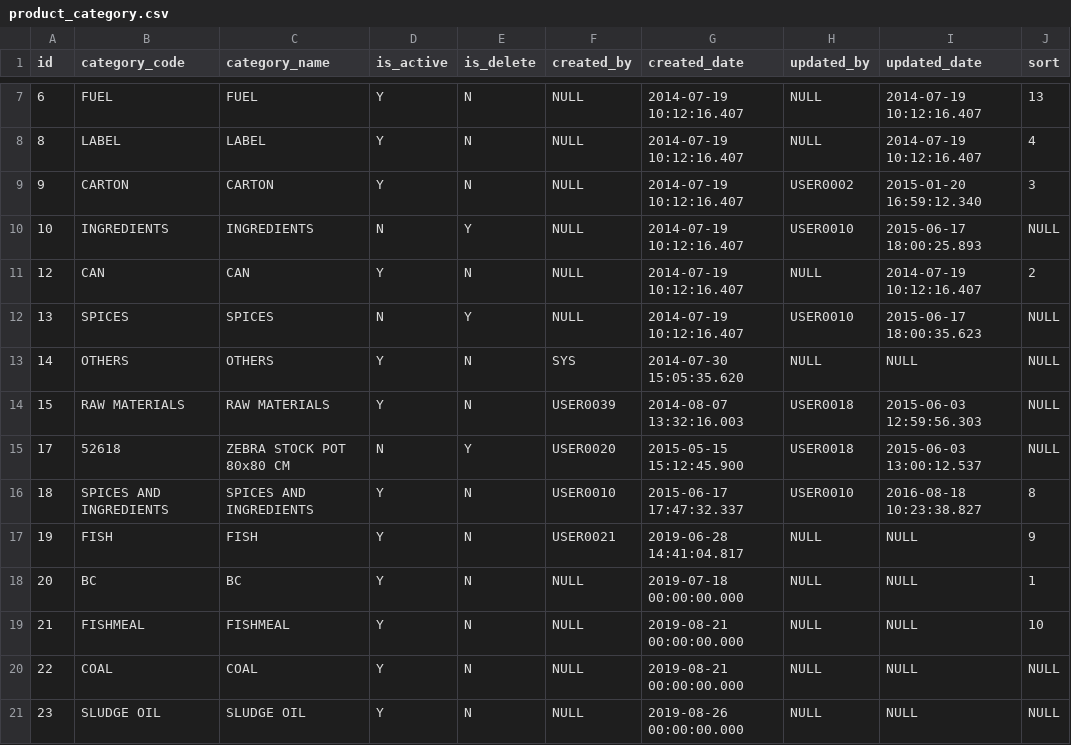
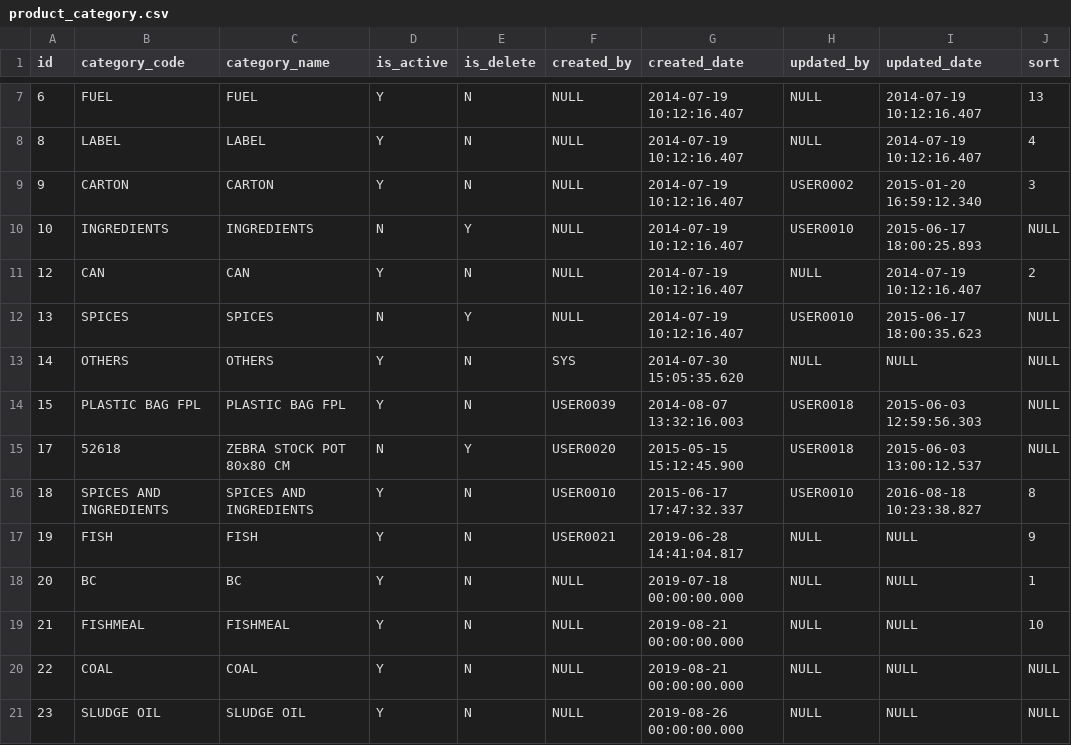
Before and after one commit to PhilAnggara/spfi-ms, a CSV file: public/document/csv/product_category.csv, drawn as a sheet; only a part is shown, gaps mark what is left out.

```diff
--- a/public/document/csv/product_category.csv
+++ b/public/document/csv/product_category.csv
@@ -13,3 +13,3 @@
 14;OTHERS;OTHERS;Y;N;SYS;2014-07-30 15:05:35.620;NULL;NULL;NULL
-15;RAW MATERIALS;RAW MATERIALS;Y;N;USER0039;2014-08-07 13:32:16.003;USER0018;2015-06-03 12:59:56.303;NULL
+15;PLASTIC BAG FPL;PLASTIC BAG FPL;Y;N;USER0039;2014-08-07 13:32:16.003;USER0018;2015-06-03 12:59:56.303;NULL
 17;52618;ZEBRA STOCK POT 80x80 CM;N;Y;USER0020;2015-05-15 15:12:45.900;USER0018;2015-06-03 13:00:12.537;NULL
```
Also changed, not shown: 15 other files.
